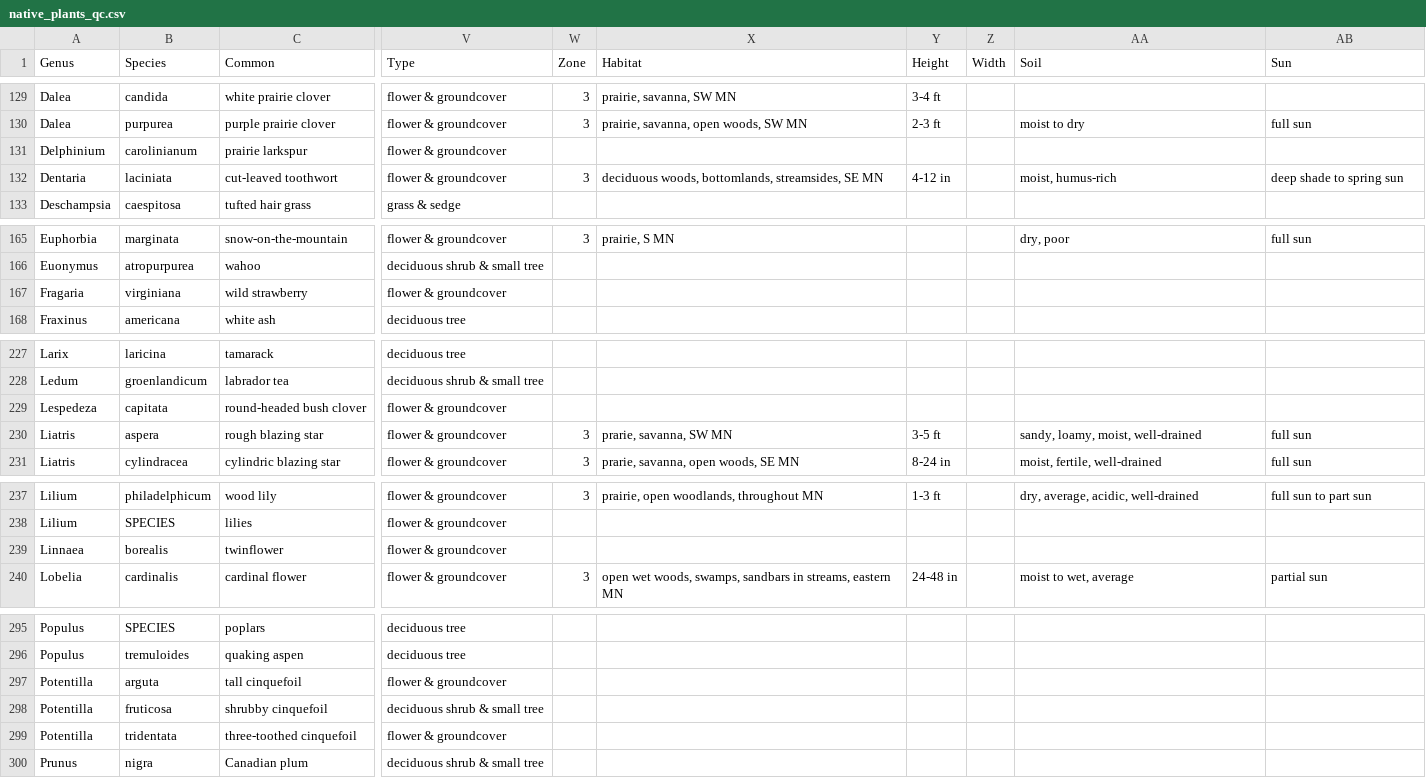
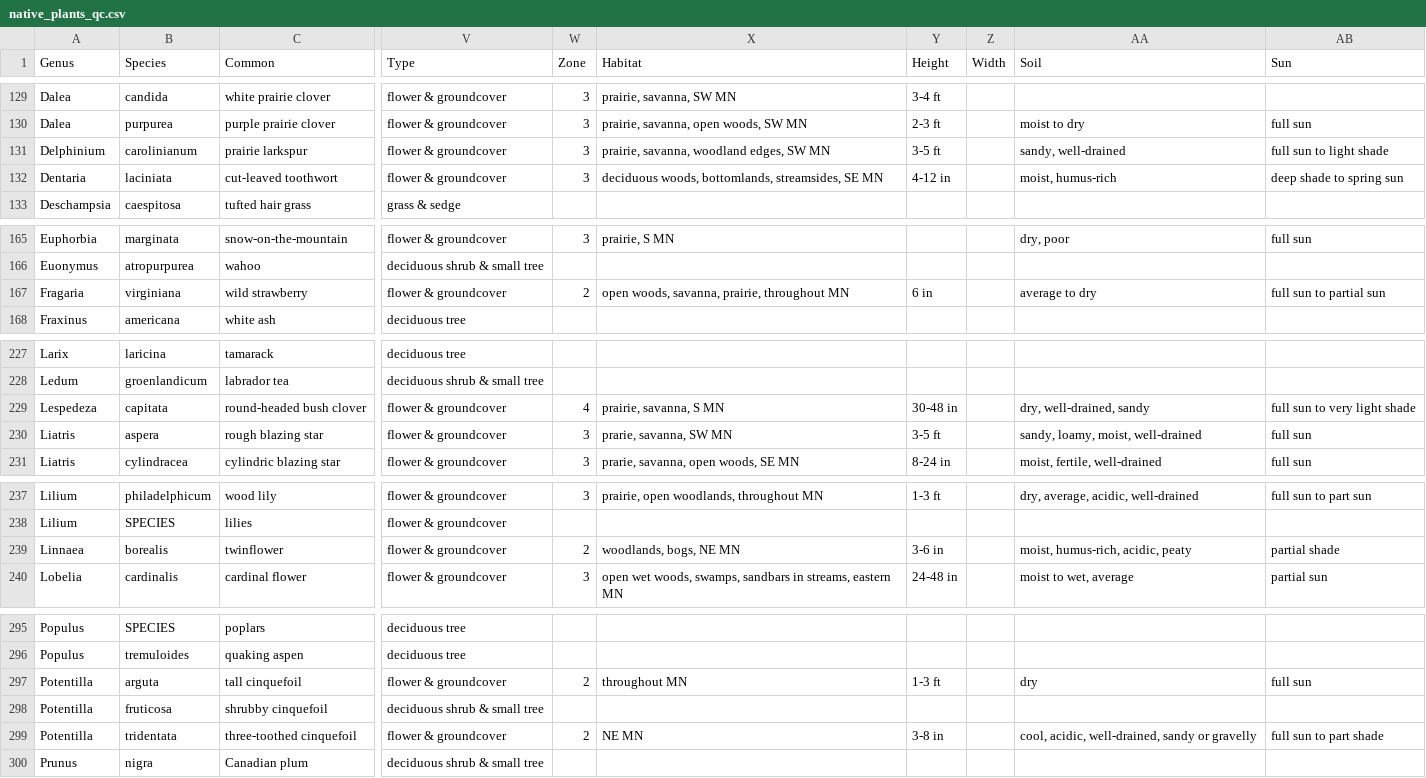
Before and after one commit to thebigez8/native_plants, a CSV file: data/native_plants_qc.csv, drawn as a sheet; only a part is shown, gaps mark what is left out; the diff covers the shown part only; the diff names each change by its address in the sheet, - before the commit and + after, or states it on an @@ line.

```diff
--- a/data/native_plants_qc.csv
+++ b/data/native_plants_qc.csv
-W131 (Zone): (empty)
+W131 (Zone): 3
-X131 (Habitat): (empty)
+X131 (Habitat): prairie, savanna, woodland edges, SW MN
-Y131 (Height): (empty)
+Y131 (Height): 3-5 ft
-AA131 (Soil): (empty)
+AA131 (Soil): sandy, well-drained
-AB131 (Sun): (empty)
+AB131 (Sun): full sun to light shade
-W167 (Zone): (empty)
+W167 (Zone): 2
-X167 (Habitat): (empty)
+X167 (Habitat): open woods, savanna, prairie, throughout MN
-Y167 (Height): (empty)
+Y167 (Height): 6 in
-AA167 (Soil): (empty)
+AA167 (Soil): average to dry
-AB167 (Sun): (empty)
+AB167 (Sun): full sun to partial sun
-W229 (Zone): (empty)
+W229 (Zone): 4
-X229 (Habitat): (empty)
+X229 (Habitat): prairie, savanna, S MN
-Y229 (Height): (empty)
+Y229 (Height): 30-48 in
-AA229 (Soil): (empty)
+AA229 (Soil): dry, well-drained, sandy
-AB229 (Sun): (empty)
+AB229 (Sun): full sun to very light shade
-W239 (Zone): (empty)
+W239 (Zone): 2
-X239 (Habitat): (empty)
+X239 (Habitat): woodlands, bogs, NE MN
-Y239 (Height): (empty)
+Y239 (Height): 3-6 in
-AA239 (Soil): (empty)
+AA239 (Soil): moist, humus-rich, acidic, peaty
-AB239 (Sun): (empty)
+AB239 (Sun): partial shade
-W297 (Zone): (empty)
+W297 (Zone): 2
-X297 (Habitat): (empty)
+X297 (Habitat): throughout MN
-Y297 (Height): (empty)
+Y297 (Height): 1-3 ft
-AA297 (Soil): (empty)
+AA297 (Soil): dry
-AB297 (Sun): (empty)
+AB297 (Sun): full sun
-W299 (Zone): (empty)
+W299 (Zone): 2
-X299 (Habitat): (empty)
+X299 (Habitat): NE MN
-Y299 (Height): (empty)
+Y299 (Height): 3-8 in
-AA299 (Soil): (empty)
+AA299 (Soil): cool, acidic, well-drained, sandy or gravelly
-AB299 (Sun): (empty)
+AB299 (Sun): full sun to part shade
```
Also changed, not shown: 85 edited cells elsewhere in this file.
